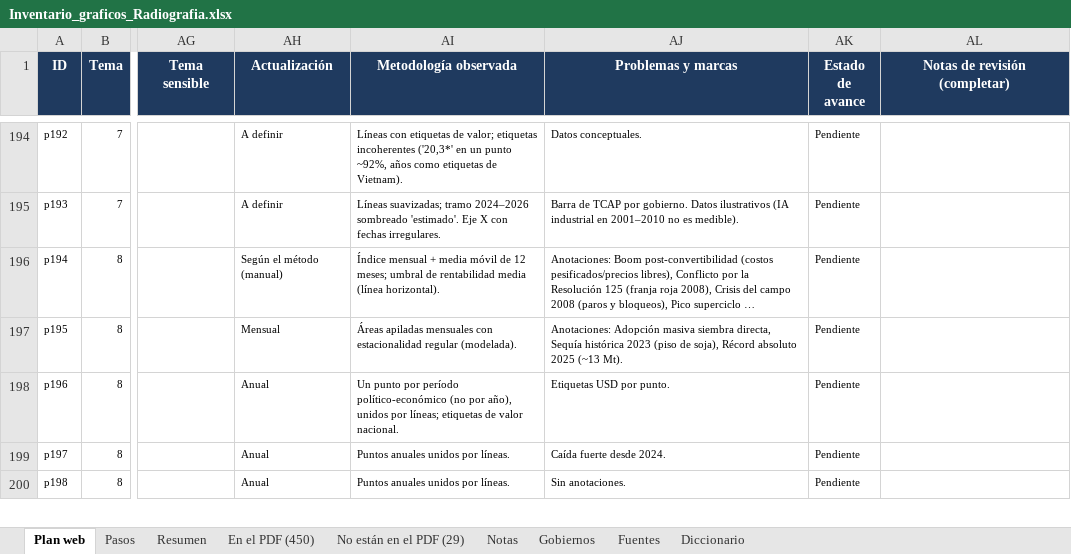
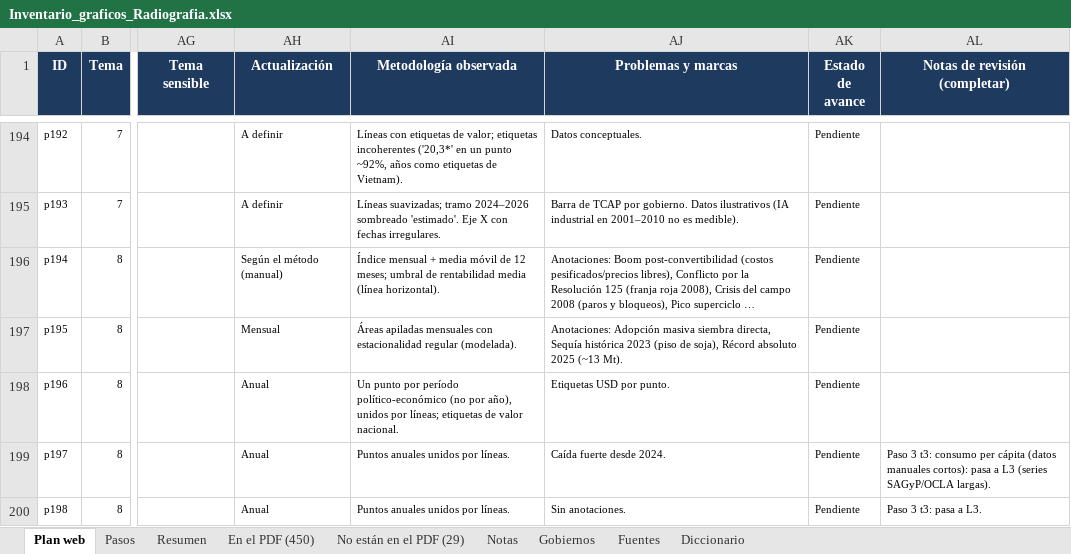
Before and after one commit to francomartinlopez/radiografiadeargentina, an Excel workbook: docs/Inventario_graficos_Radiografia.xlsx, sheet Plan web, drawn as a sheet; only a part is shown, gaps mark what is left out; long unchanged cells end in …; values as stored, in another font and other column widths than the file's, no borders; charts and pictures not drawn; the diff covers the shown part only; the diff names each change by its address in the sheet, - before the commit and + after, or states it on an @@ line.

```diff
--- a/docs/Inventario_graficos_Radiografia.xlsx (sheet Plan web)
+++ b/docs/Inventario_graficos_Radiografia.xlsx (sheet Plan web)
-AL199 (Notas de revisión (completar)): (empty)
+AL199 (Notas de revisión (completar)): Paso 3 t3: consumo per cápita (datos manuales cortos): pasa a L3 (series SAGyP/OCLA largas).
-AL200 (Notas de revisión (completar)): (empty)
+AL200 (Notas de revisión (completar)): Paso 3 t3: pasa a L3.
```
Also changed, not shown: 60 edited cells elsewhere in this sheet, 43 other files.
